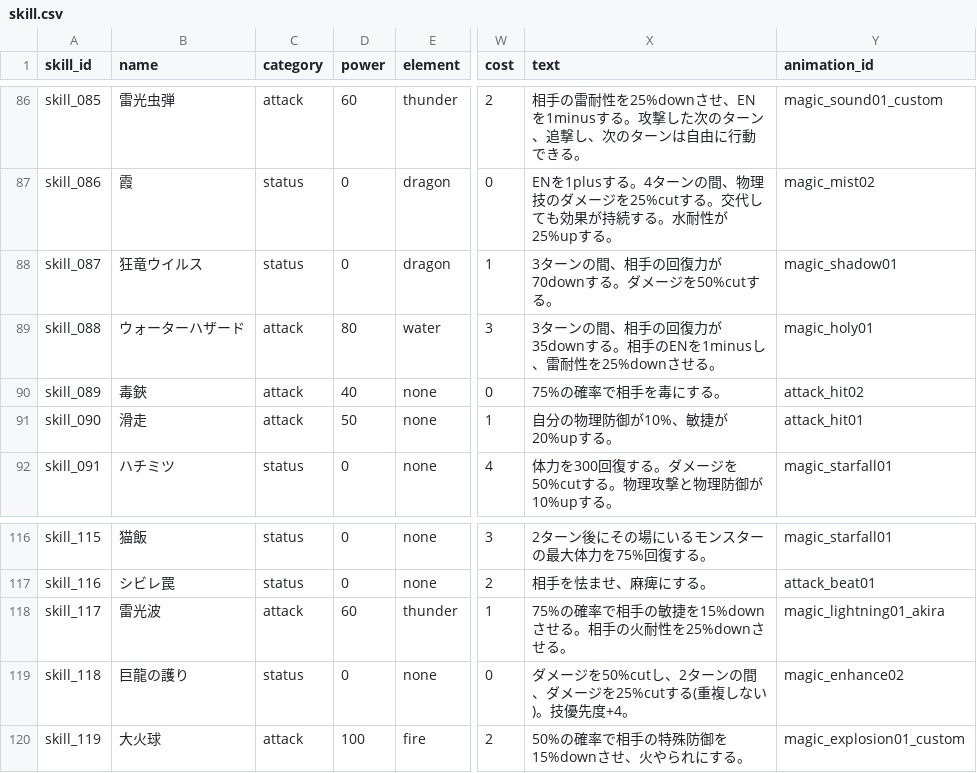
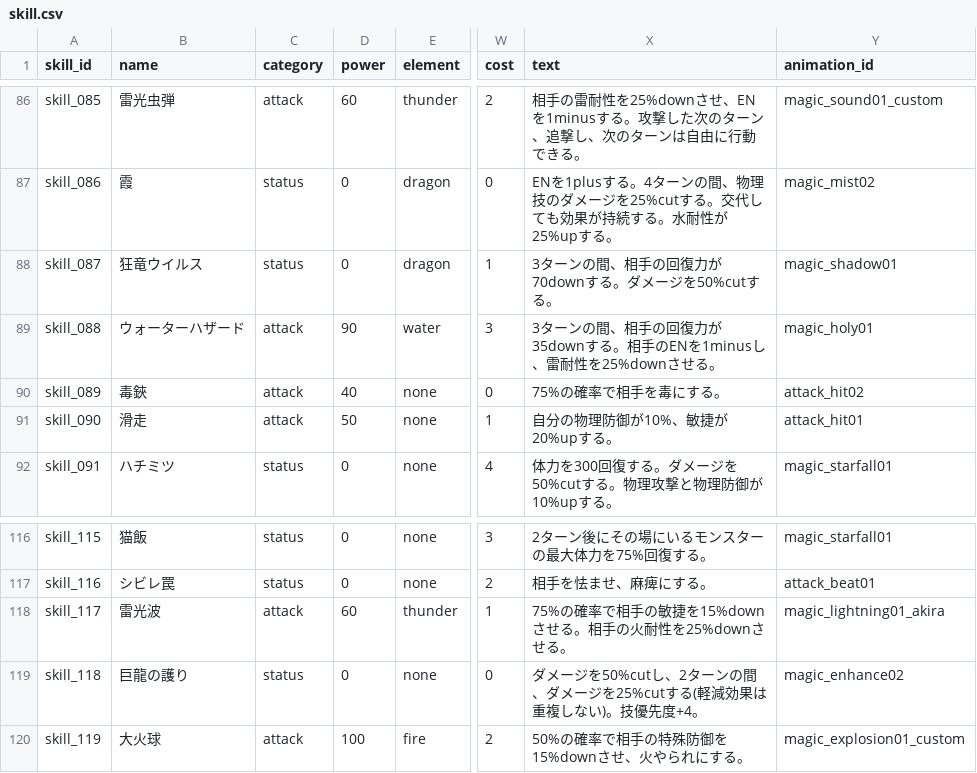
Before and after one commit to b16e17f18/MHB, a CSV file: data/skill.csv, drawn as a sheet; only a part is shown, gaps mark what is left out; the diff names each change by its address in the sheet, - before the commit and + after, or states it on an @@ line.

Commit message:
Update skill.csv

```diff
--- a/data/skill.csv
+++ b/data/skill.csv
-D89 (power): 80
+D89 (power): 90
-X119 (text): …25%cutする(重複しな…
+X119 (text): …25%cutする(軽減効果は重複しな…
```
